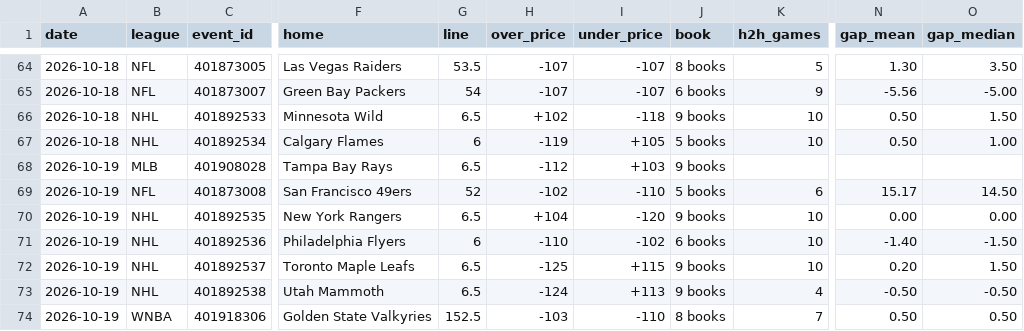
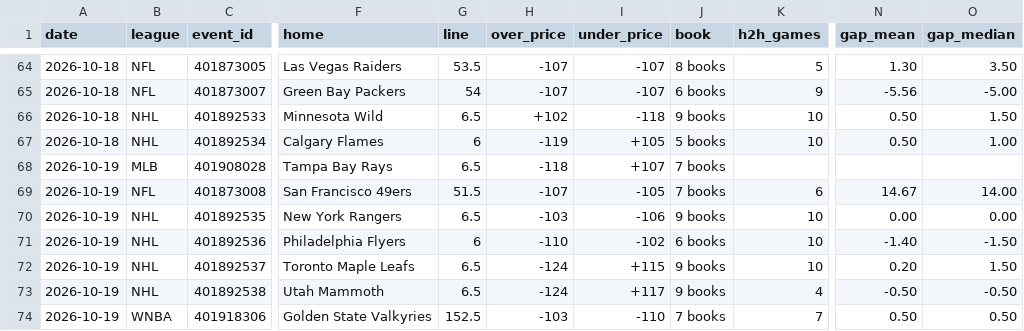
Before and after one commit to Silentprodigy-rnt/yugi-sb-bot-v2, a CSV file: docs/history.csv, drawn as a sheet; only a part is shown, gaps mark what is left out; the diff names each change by its address in the sheet, - before the commit and + after, or states it on an @@ line.

```diff
--- a/docs/history.csv
+++ b/docs/history.csv
-H68 (over_price): -112
+H68 (over_price): -118
-I68 (under_price): +103
+I68 (under_price): +107
-J68 (book): 9 books
+J68 (book): 7 books
-G69 (line): 52
+G69 (line): 51.5
-H69 (over_price): -102
+H69 (over_price): -107
-I69 (under_price): -110
+I69 (under_price): -105
-J69 (book): 5 books
+J69 (book): 7 books
-N69 (gap_mean): 15.17
+N69 (gap_mean): 14.67
-O69 (gap_median): 14.50
+O69 (gap_median): 14.00
-H70 (over_price): +104
+H70 (over_price): -103
-I70 (under_price): -120
+I70 (under_price): -106
-H72 (over_price): -125
+H72 (over_price): -124
-I73 (under_price): +113
+I73 (under_price): +117
-J74 (book): 8 books
+J74 (book): 7 books
```
Also changed, not shown: 2 other files.
